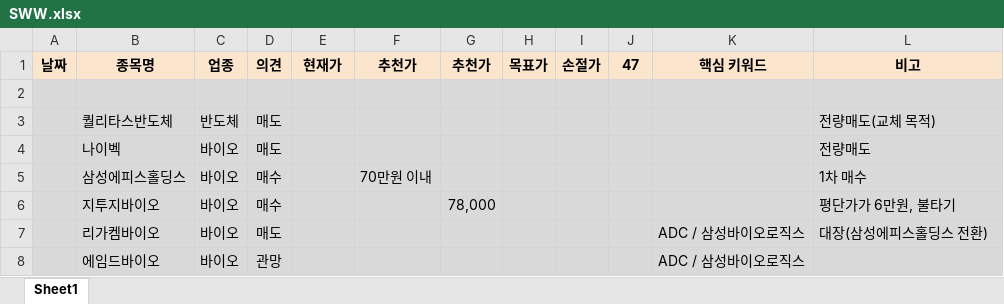
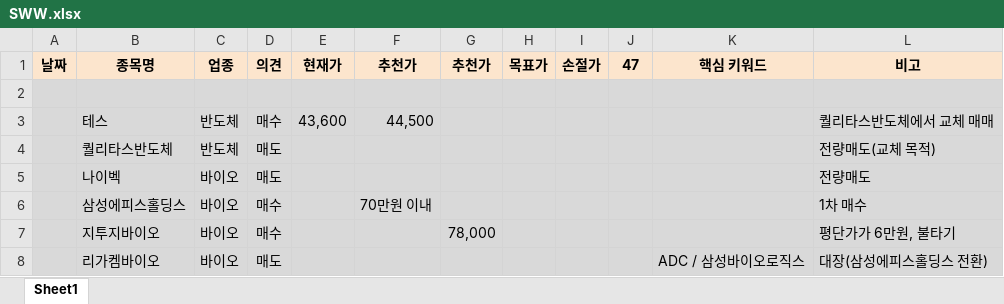
Before and after one commit to sungyong2010/anything-to-share, an Excel workbook: Excel_Macro/SWW.xlsx, sheet Sheet1, drawn as a sheet; only a part is shown; the shorter side is filled out with more unchanged rows; values as stored, in another font and other column widths than the file's, no borders; the diff names each change by its address in the sheet, - before the commit and + after, or states it on an @@ line.

```diff
--- a/Excel_Macro/SWW.xlsx (sheet Sheet1)
+++ b/Excel_Macro/SWW.xlsx (sheet Sheet1)
+row 3:  | 테스 | 반도체 | 매수 | 43,600 | 44,500 |  |  |  |  |  | 퀄리타스반도체에서 교체 매매
```
Also changed, not shown: 2 other files.
